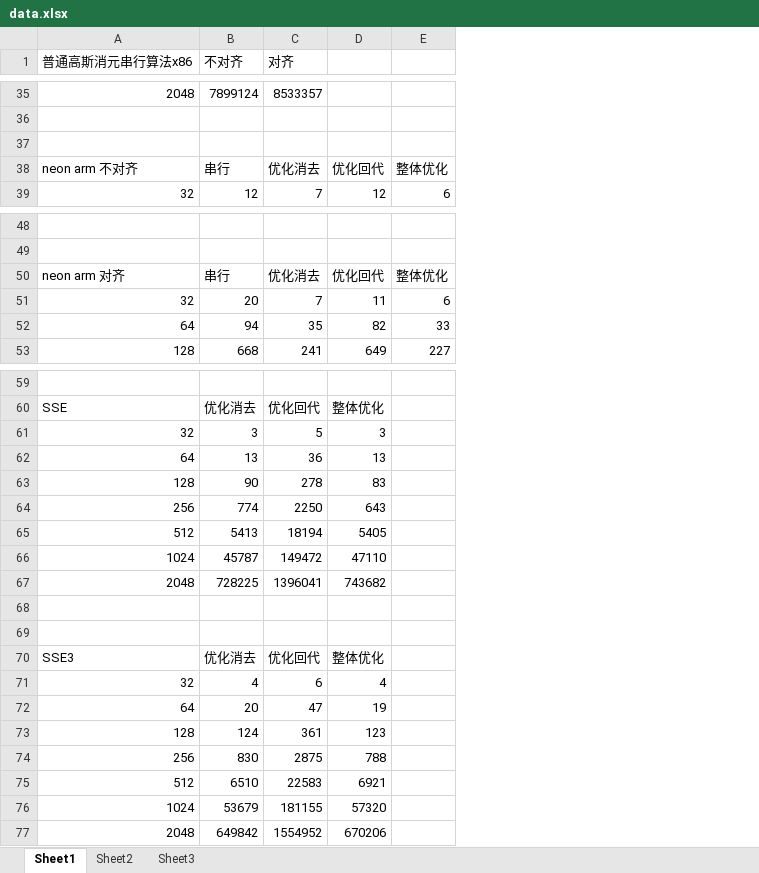
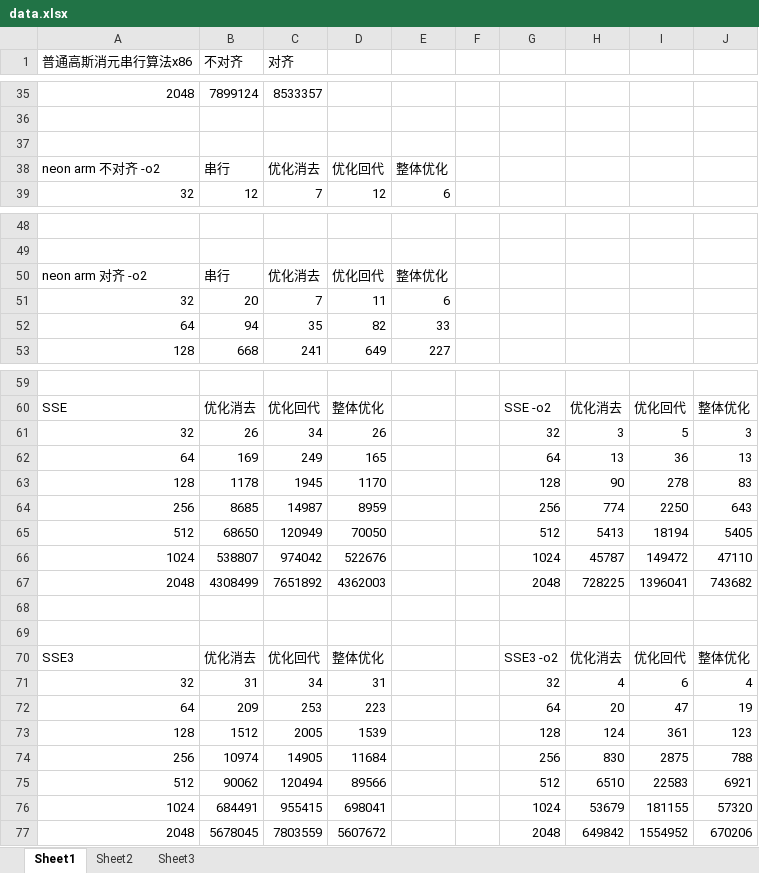
Before and after one commit to MengQxuan/parallel, an Excel workbook: lab2/data.xlsx, sheet Sheet1, drawn as a sheet; only a part is shown, gaps mark what is left out; values as stored, in another font and other column widths than the file's, no borders; removed rows and columns are numbered as before the commit, all else as after; the diff names each change by its address in the sheet, - before the commit and + after, or states it on an @@ line.

Commit message:
sse data更新

```diff
--- a/lab2/data.xlsx (sheet Sheet1)
+++ b/lab2/data.xlsx (sheet Sheet1)
+column F, empty
+column G, row 60: SSE -o2; row 70: SSE3 -o2
+column H, row 60: 优化消去; row 70: 优化消去
+column I, row 60: 优化回代; row 70: 优化回代
+column J, row 60: 整体优化; row 70: 整体优化
-A38 (普通高斯消元串行算法x86): neon arm 不对齐
+A38 (普通高斯消元串行算法x86): neon arm 不对齐 -o2
-A50 (普通高斯消元串行算法x86): neon arm 对齐
+A50 (普通高斯消元串行算法x86): neon arm 对齐 -o2
-row 61: 32 | 3 | 5 | 3
-row 62: 64 | 13 | 36 | 13
-row 63: 128 | 90 | 278 | 83
-row 64: 256 | 774 | 2250 | 643
-row 65: 512 | 5413 | 18194 | 5405
-row 66: 1024 | 45787 | 149472 | 47110
-row 67: 2048 | 728225 | 1396041 | 743682
+row 61: 32 | 26 | 34 | 26 |  |  | 32 | 3 | 5 | 3
+row 62: 64 | 169 | 249 | 165 |  |  | 64 | 13 | 36 | 13
+row 63: 128 | 1178 | 1945 | 1170 |  |  | 128 | 90 | 278 | 83
+row 64: 256 | 8685 | 14987 | 8959 |  |  | 256 | 774 | 2250 | 643
+row 65: 512 | 68650 | 120949 | 70050 |  |  | 512 | 5413 | 18194 | 5405
+row 66: 1024 | 538807 | 974042 | 522676 |  |  | 1024 | 45787 | 149472 | 47110
+row 67: 2048 | 4308499 | 7651892 | 4362003 |  |  | 2048 | 728225 | 1396041 | 743682
-row 71: 32 | 4 | 6 | 4
-row 72: 64 | 20 | 47 | 19
-row 73: 128 | 124 | 361 | 123
-row 74: 256 | 830 | 2875 | 788
-row 75: 512 | 6510 | 22583 | 6921
-row 76: 1024 | 53679 | 181155 | 57320
-row 77: 2048 | 649842 | 1554952 | 670206
+row 71: 32 | 31 | 34 | 31 |  |  | 32 | 4 | 6 | 4
+row 72: 64 | 209 | 253 | 223 |  |  | 64 | 20 | 47 | 19
+row 73: 128 | 1512 | 2005 | 1539 |  |  | 128 | 124 | 361 | 123
+row 74: 256 | 10974 | 14905 | 11684 |  |  | 256 | 830 | 2875 | 788
+row 75: 512 | 90062 | 120494 | 89566 |  |  | 512 | 6510 | 22583 | 6921
+row 76: 1024 | 684491 | 955415 | 698041 |  |  | 1024 | 53679 | 181155 | 57320
+row 77: 2048 | 5678045 | 7803559 | 5607672 |  |  | 2048 | 649842 | 1554952 | 670206
```
